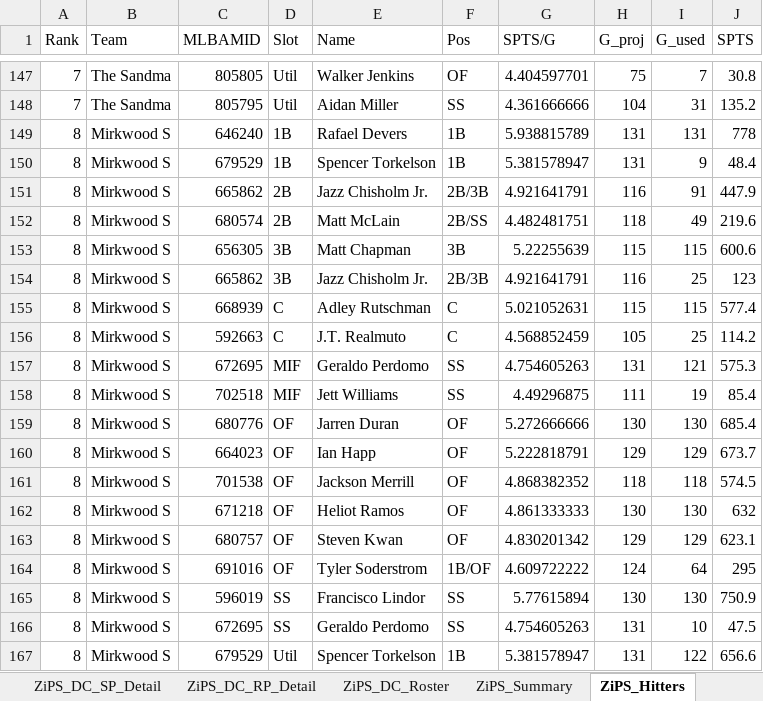
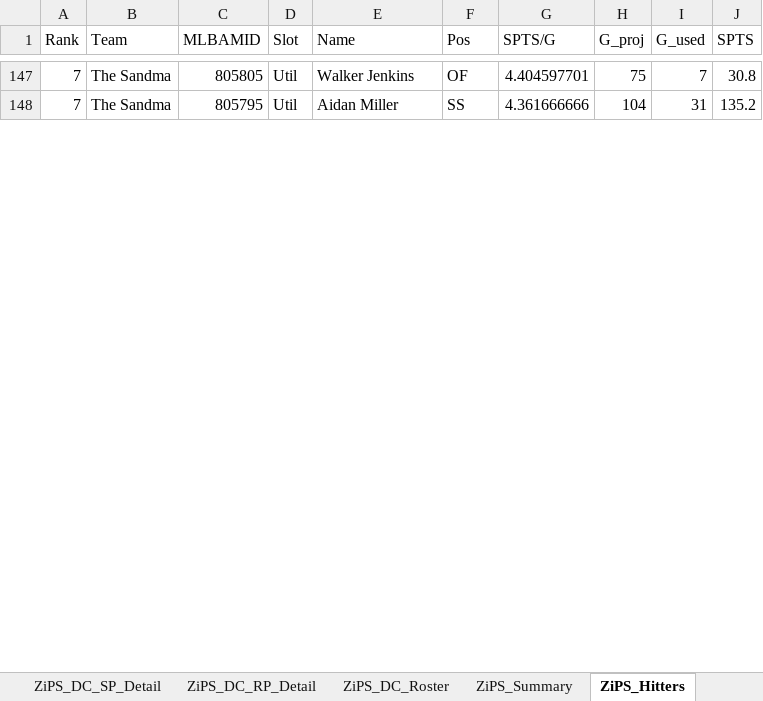
Before and after one commit to zclark9923/powerrankingapp, an Excel workbook: ottoneu_power_rankings.xlsx, sheet ZiPS_Hitters, drawn as a sheet; only a part is shown, gaps mark what is left out; values as stored, in another font and other column widths than the file's, no borders; removed rows and columns are numbered as before the commit, all else as after; the diff covers the shown part only; the diff names each change by its address in the sheet, - before the commit and + after, or states it on an @@ line.

```diff
--- a/ottoneu_power_rankings.xlsx (sheet ZiPS_Hitters)
+++ b/ottoneu_power_rankings.xlsx (sheet ZiPS_Hitters)
-row 149: 8 | Mirkwood S | 646240 | 1B | Rafael Devers | 1B | 5.938815789 | 131 | 131 | 778
-row 150: 8 | Mirkwood S | 679529 | 1B | Spencer Torkelson | 1B | 5.381578947 | 131 | 9 | 48.4
-row 151: 8 | Mirkwood S | 665862 | 2B | Jazz Chisholm Jr. | 2B/3B | 4.921641791 | 116 | 91 | 447.9
-row 152: 8 | Mirkwood S | 680574 | 2B | Matt McLain | 2B/SS | 4.482481751 | 118 | 49 | 219.6
-row 153: 8 | Mirkwood S | 656305 | 3B | Matt Chapman | 3B | 5.22255639 | 115 | 115 | 600.6
-row 154: 8 | Mirkwood S | 665862 | 3B | Jazz Chisholm Jr. | 2B/3B | 4.921641791 | 116 | 25 | 123
-row 155: 8 | Mirkwood S | 668939 | C | Adley Rutschman | C | 5.021052631 | 115 | 115 | 577.4
-row 156: 8 | Mirkwood S | 592663 | C | J.T. Realmuto | C | 4.568852459 | 105 | 25 | 114.2
-row 157: 8 | Mirkwood S | 672695 | MIF | Geraldo Perdomo | SS | 4.754605263 | 131 | 121 | 575.3
-row 158: 8 | Mirkwood S | 702518 | MIF | Jett Williams | SS | 4.49296875 | 111 | 19 | 85.4
-row 159: 8 | Mirkwood S | 680776 | OF | Jarren Duran | OF | 5.272666666 | 130 | 130 | 685.4
-row 160: 8 | Mirkwood S | 664023 | OF | Ian Happ | OF | 5.222818791 | 129 | 129 | 673.7
-row 161: 8 | Mirkwood S | 701538 | OF | Jackson Merrill | OF | 4.868382352 | 118 | 118 | 574.5
-row 162: 8 | Mirkwood S | 671218 | OF | Heliot Ramos | OF | 4.861333333 | 130 | 130 | 632
-row 163: 8 | Mirkwood S | 680757 | OF | Steven Kwan | OF | 4.830201342 | 129 | 129 | 623.1
-row 164: 8 | Mirkwood S | 691016 | OF | Tyler Soderstrom | 1B/OF | 4.609722222 | 124 | 64 | 295
-row 165: 8 | Mirkwood S | 596019 | SS | Francisco Lindor | SS | 5.77615894 | 130 | 130 | 750.9
-row 166: 8 | Mirkwood S | 672695 | SS | Geraldo Perdomo | SS | 4.754605263 | 131 | 10 | 47.5
-row 167: 8 | Mirkwood S | 679529 | Util | Spencer Torkelson | 1B | 5.381578947 | 131 | 122 | 656.6
```
Also changed, not shown: 40 added rows, 21 removed rows and 62 edited cells elsewhere in this sheet, sheet Steamer_Hitters, sheet Steamer_RP_Detail, sheet ZiPS_SP_Detail, sheet ZiPS_DC_Hitters, sheet ZiPS_RP_Detail, sheet ATC_Hitters, 13 more sheets, 3 other files.
